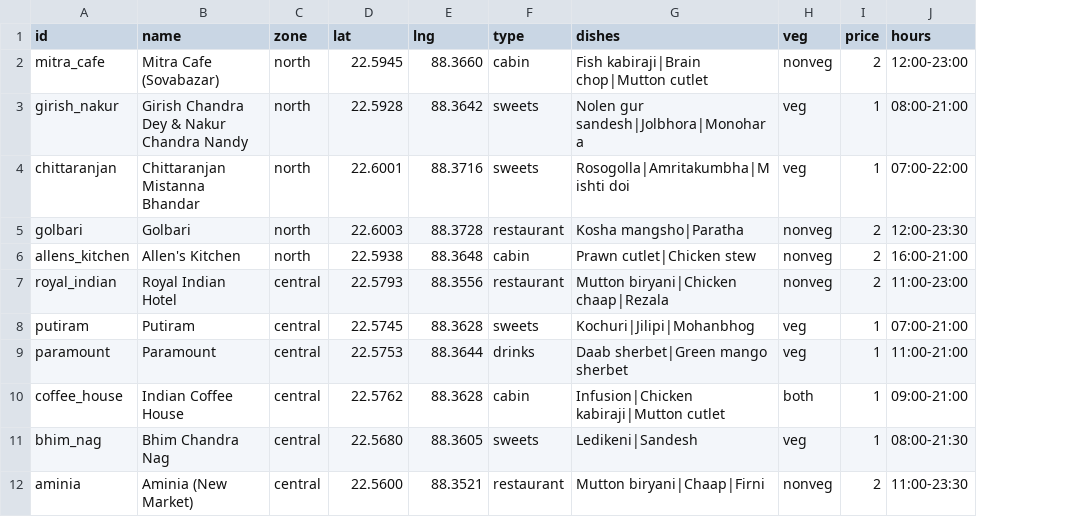
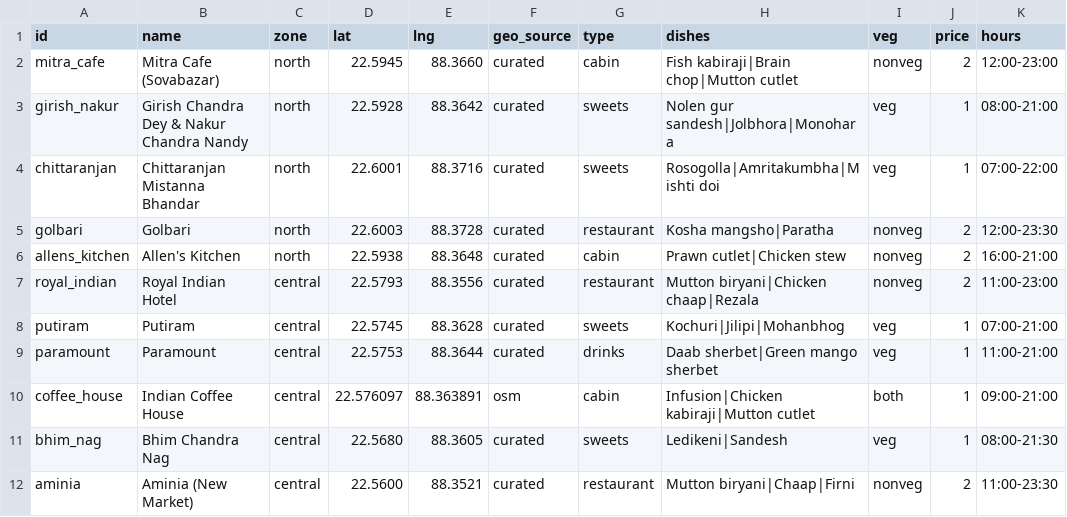
Before and after one commit to shubhgptgrowth/Durga-Puja-2026, a CSV file: data/raw/food.csv, drawn as a sheet; only a part is shown; the diff covers the shown part only; the diff names each change by its address in the sheet, - before the commit and + after, or states it on an @@ line.

```diff
--- a/data/raw/food.csv
+++ b/data/raw/food.csv
+column F (geo_source), rows 2-12: curated | curated | curated | curated | curated | curated | curated | curated | osm | curated | curated
-D10 (lat): 22.5762
+D10 (lat): 22.576097
-E10 (lng): 88.3628
+E10 (lng): 88.363891
```
Also changed, not shown: 1 added row and 8 edited cells elsewhere in this file, data/raw/pandals.csv, data/raw/parking.csv, 4 other files.
